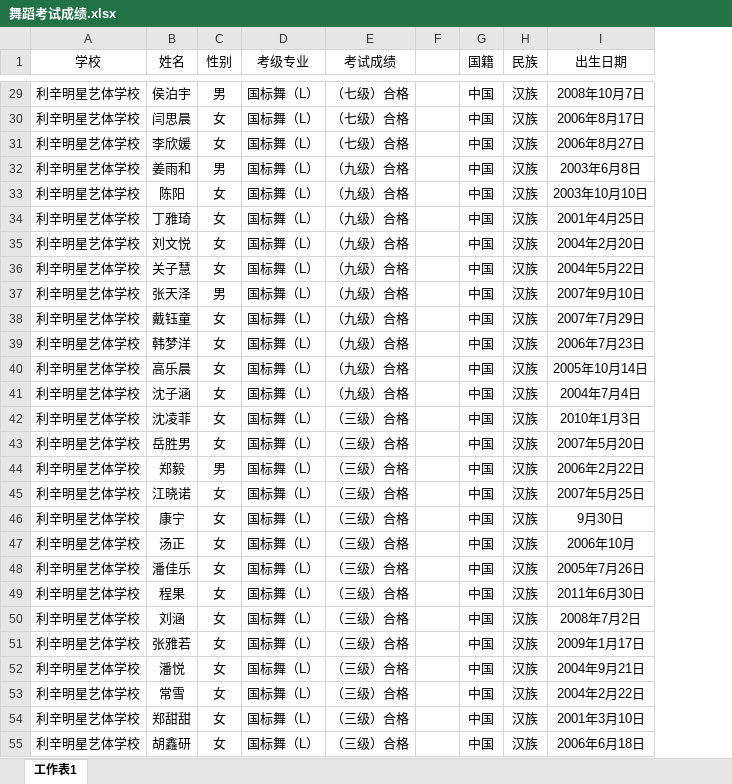
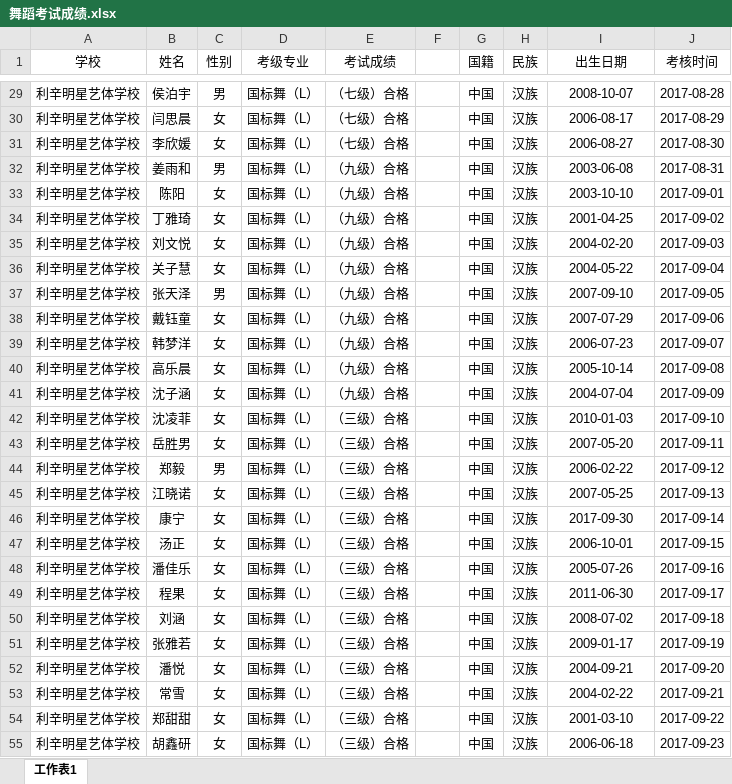
Before and after one commit to 2947721120/wudao, an Excel workbook: 舞蹈考试成绩.xlsx, sheet 工作表1, drawn as a sheet; only a part is shown, gaps mark what is left out; values as stored, in another font and other column widths than the file's, no borders; charts and pictures not drawn; the diff covers the shown part only; the diff names each change by its address in the sheet, - before the commit and + after, or states it on an @@ line.

```diff
--- a/舞蹈考试成绩.xlsx (sheet 工作表1)
+++ b/舞蹈考试成绩.xlsx (sheet 工作表1)
+column J (考核时间), rows 29-55: 2017-08-28 | 2017-08-29 | 2017-08-30 | 2017-08-31 | 2017-09-01 | 2017-09-02 | 2017-09-03 | 2017-09-04 | 2017-09-05 | 2017-09-06 | 2017-09-07 | 2017-09-08 | 2017-09-09 | 2017-09-10 | 2017-09-11 | 2017-09-12 | 2017-09-13 | 2017-09-14 | 2017-09-15 | 2017-09-16 | 2017-09-17 | 2017-09-18 | 2017-09-19 | 2017-09-20 | 2017-09-21 | 2017-09-22 | 2017-09-23
-I29 (出生日期): 2008年10月7日
+I29 (出生日期): 2008-10-07
-I30 (出生日期): 2006年8月17日
+I30 (出生日期): 2006-08-17
-I31 (出生日期): 2006年8月27日
+I31 (出生日期): 2006-08-27
-I32 (出生日期): 2003年6月8日
+I32 (出生日期): 2003-06-08
-I33 (出生日期): 2003年10月10日
+I33 (出生日期): 2003-10-10
-I34 (出生日期): 2001年4月25日
+I34 (出生日期): 2001-04-25
-I35 (出生日期): 2004年2月20日
+I35 (出生日期): 2004-02-20
-I36 (出生日期): 2004年5月22日
+I36 (出生日期): 2004-05-22
-I37 (出生日期): 2007年9月10日
+I37 (出生日期): 2007-09-10
-I38 (出生日期): 2007年7月29日
+I38 (出生日期): 2007-07-29
-I39 (出生日期): 2006年7月23日
+I39 (出生日期): 2006-07-23
-I40 (出生日期): 2005年10月14日
+I40 (出生日期): 2005-10-14
-I41 (出生日期): 2004年7月4日
+I41 (出生日期): 2004-07-04
-I42 (出生日期): 2010年1月3日
+I42 (出生日期): 2010-01-03
-I43 (出生日期): 2007年5月20日
+I43 (出生日期): 2007-05-20
-I44 (出生日期): 2006年2月22日
+I44 (出生日期): 2006-02-22
-I45 (出生日期): 2007年5月25日
+I45 (出生日期): 2007-05-25
-I46 (出生日期): 9月30日
+I46 (出生日期): 2017-09-30
-I47 (出生日期): 2006年10月
+I47 (出生日期): 2006-10-01
-I48 (出生日期): 2005年7月26日
+I48 (出生日期): 2005-07-26
-I49 (出生日期): 2011年6月30日
+I49 (出生日期): 2011-06-30
-I50 (出生日期): 2008年7月2日
+I50 (出生日期): 2008-07-02
-I51 (出生日期): 2009年1月17日
+I51 (出生日期): 2009-01-17
-I52 (出生日期): 2004年9月21日
+I52 (出生日期): 2004-09-21
-I53 (出生日期): 2004年2月22日
+I53 (出生日期): 2004-02-22
-I54 (出生日期): 2001年3月10日
+I54 (出生日期): 2001-03-10
-I55 (出生日期): 2006年6月18日
+I55 (出生日期): 2006-06-18
```
Also changed, not shown: 94 edited cells elsewhere in this sheet, charts or pictures.
